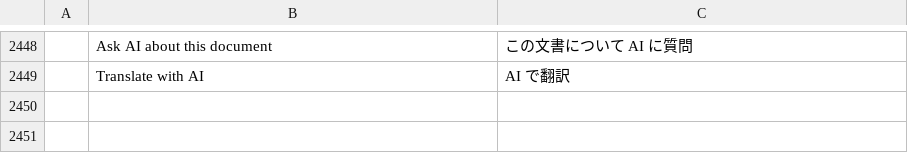
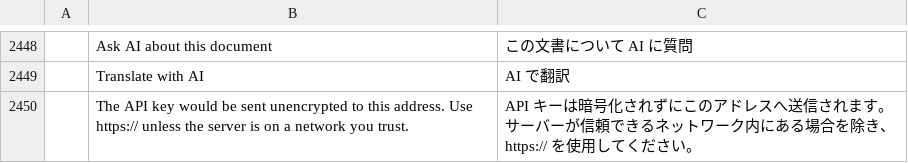
Before and after one commit to Alishahed/pdfcraft, a TSV file: crates/ui-egui/src/i18n/ja.tsv, drawn as a sheet; only a part is shown, gaps mark what is left out; the diff names each change by its address in the sheet, - before the commit and + after, or states it on an @@ line.

```diff
--- a/crates/ui-egui/src/i18n/ja.tsv
+++ b/crates/ui-egui/src/i18n/ja.tsv
+row 2450:  | The API key would be sent unencrypted to this address. Use https:// unless the server is on a network you trust. | API キーは暗号化されずにこのアドレスへ送信されます。サーバーが信頼できるネットワーク内にある場合を除き、https:// を使用してください。
```
Also changed, not shown: crates/ui-egui/src/i18n/bg.tsv, crates/ui-egui/src/i18n/el.tsv, 25 other files.
